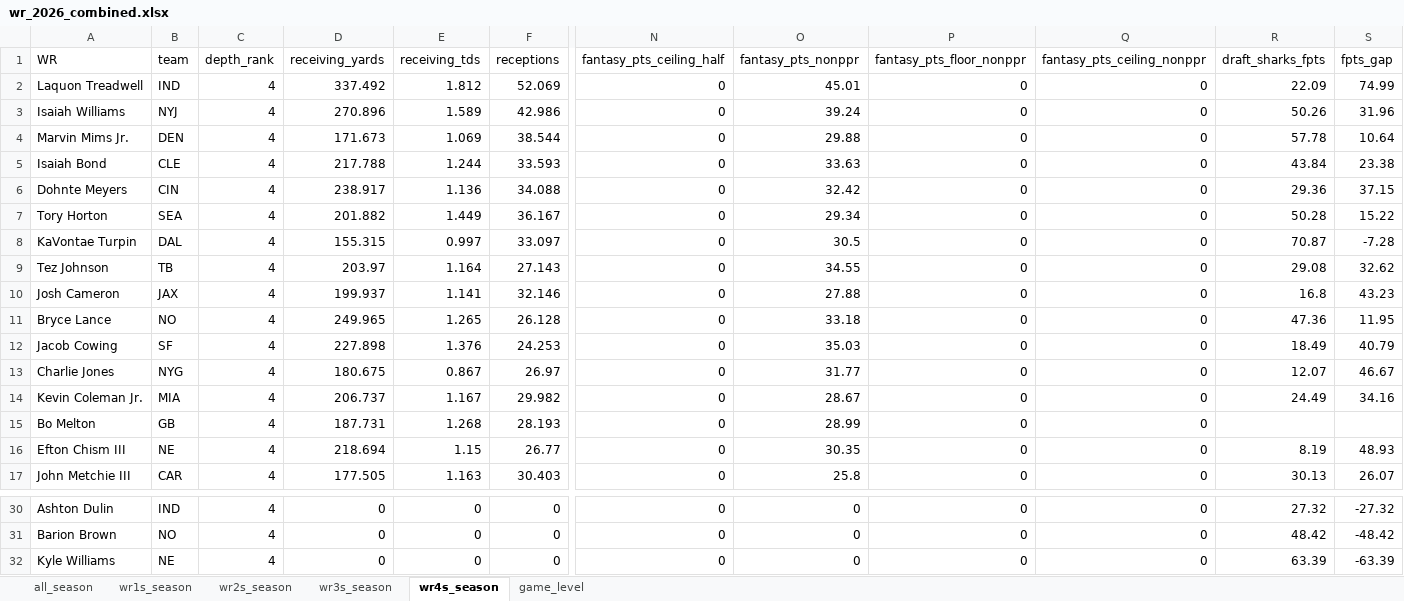
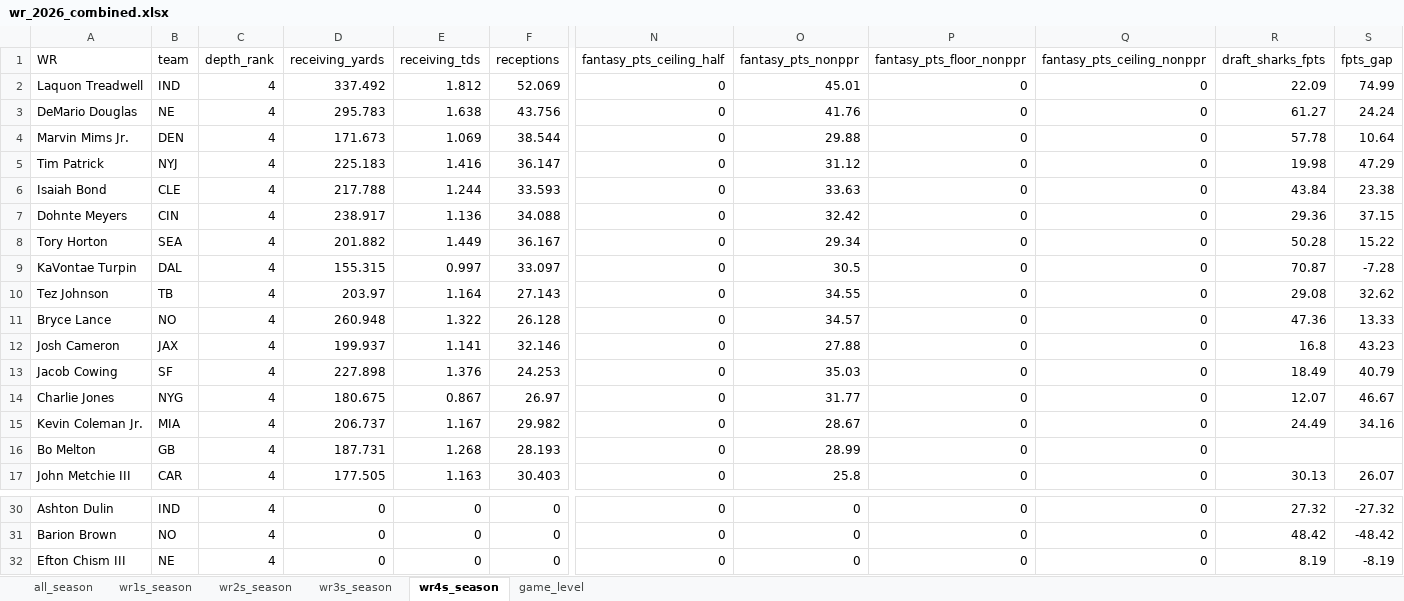
Before and after one commit to egomaniacsfantasy/lineup-lab, an Excel workbook: projections/wr_2026_combined.xlsx, sheet wr4s_season, drawn as a sheet; only a part is shown, gaps mark what is left out; values as stored, in another font and other column widths than the file's, no borders; removed rows and columns are numbered as before the commit, all else as after; rows hold the shown columns only; the diff names each change by its address in the sheet, - before the commit and + after, or states it on an @@ line.

```diff
--- a/projections/wr_2026_combined.xlsx (sheet wr4s_season)
+++ b/projections/wr_2026_combined.xlsx (sheet wr4s_season)
-row 3: Isaiah Williams | NYJ | 4 | 270.896 | 1.589 | 42.986 | 0 | 39.24 | 0 | 0 | 50.26 | 31.96
+row 3: DeMario Douglas | NE | 4 | 295.783 | 1.638 | 43.756 | 0 | 41.76 | 0 | 0 | 61.27 | 24.24
+row 5: Tim Patrick | NYJ | 4 | 225.183 | 1.416 | 36.147 | 0 | 31.12 | 0 | 0 | 19.98 | 47.29
+row 11: Bryce Lance | NO | 4 | 260.948 | 1.322 | 26.128 | 0 | 34.57 | 0 | 0 | 47.36 | 13.33
-row 11: Bryce Lance | NO | 4 | 249.965 | 1.265 | 26.128 | 0 | 33.18 | 0 | 0 | 47.36 | 11.95
-row 16: Efton Chism III | NE | 4 | 218.694 | 1.15 | 26.77 | 0 | 30.35 | 0 | 0 | 8.19 | 48.93
-A32 (WR): Kyle Williams
+A32 (WR): Efton Chism III
-R32 (draft_sharks_fpts): 63.39
+R32 (draft_sharks_fpts): 8.19
-S32 (fpts_gap): -63.39
+S32 (fpts_gap): -8.19
```
Also changed, not shown: sheet game_level, sheet all_season, sheet wr3s_season, sheet wr2s_season, sheet wr1s_season.
